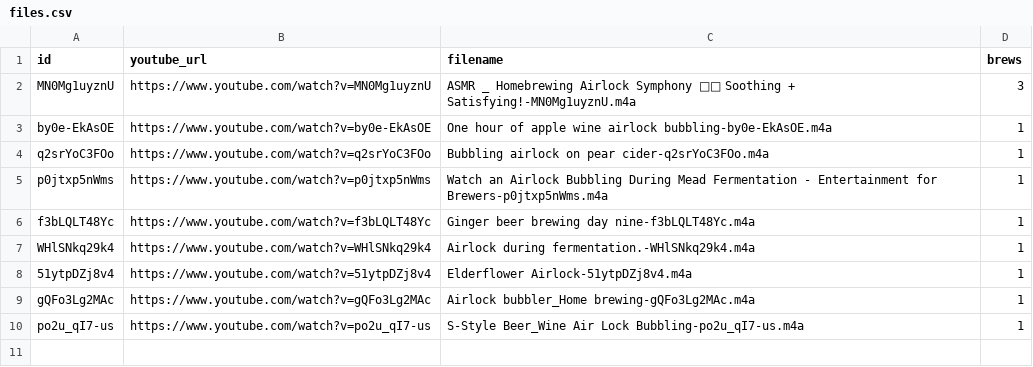
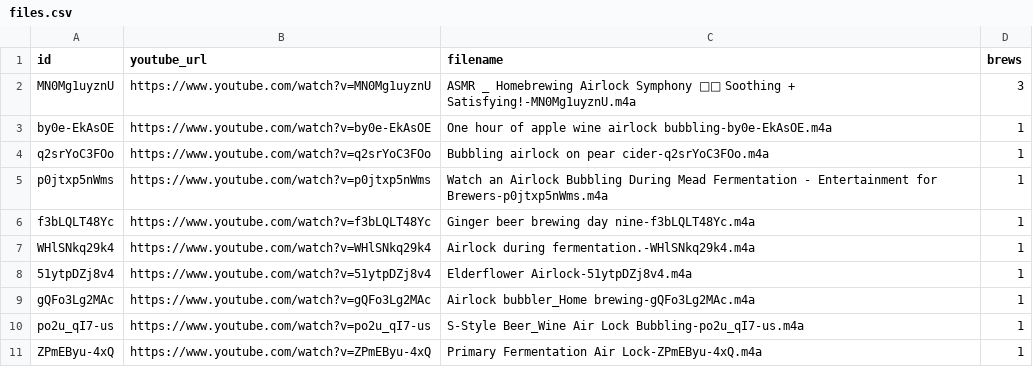
Before and after one commit to jonnor/brewing-audio-event-detection, a CSV file: data/files.csv, drawn as a sheet.

Commit message:
data: Label 3 more

```diff
--- a/data/files.csv
+++ b/data/files.csv
@@ -10 +10,2 @@ gQFo3Lg2MAc,https://www.youtube.com/watch?v=gQFo3Lg2MAc,"Airlock bubbler_Home br
 po2u_qI7-us,https://www.youtube.com/watch?v=po2u_qI7-us,"S-Style Beer_Wine Air Lock Bubbling-po2u_qI7-us.m4a",1
+ZPmEByu-4xQ,https://www.youtube.com/watch?v=ZPmEByu-4xQ,"Primary Fermentation Air Lock-ZPmEByu-4xQ.m4a",1
```
Also changed, not shown: 3 other files.
